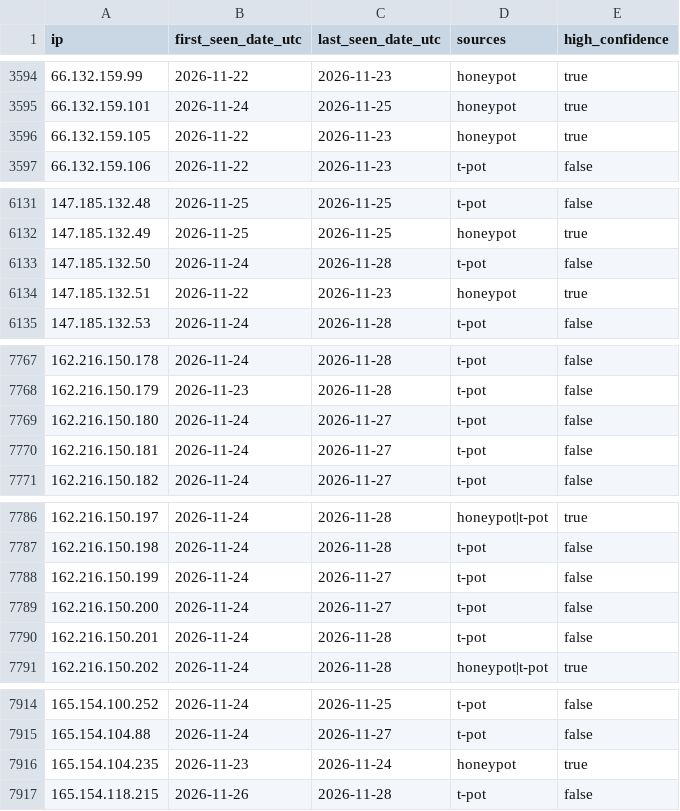
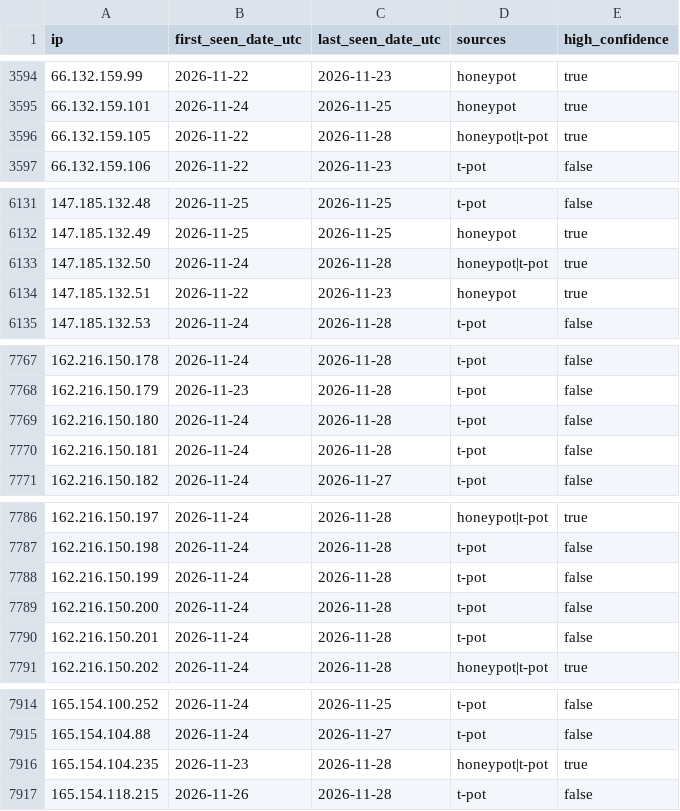
Before and after one commit to kotivahdit/blocklist, a CSV file: ipv4-all-7d.csv, drawn as a sheet; only a part is shown, gaps mark what is left out; the diff covers the shown part only.

```diff
--- a/ipv4-all-7d.csv
+++ b/ipv4-all-7d.csv
@@ -3595,3 +3595,3 @@ ip,first_seen_date_utc,last_seen_date_utc,sources,high_confidence
 66.132.159.101,2026-11-24,2026-11-25,honeypot,true
-66.132.159.105,2026-11-22,2026-11-23,honeypot,true
+66.132.159.105,2026-11-22,2026-11-28,honeypot|t-pot,true
 66.132.159.106,2026-11-22,2026-11-23,t-pot,false
@@ -6132,3 +6132,3 @@ ip,first_seen_date_utc,last_seen_date_utc,sources,high_confidence
 147.185.132.49,2026-11-25,2026-11-25,honeypot,true
-147.185.132.50,2026-11-24,2026-11-28,t-pot,false
+147.185.132.50,2026-11-24,2026-11-28,honeypot|t-pot,true
 147.185.132.51,2026-11-22,2026-11-23,honeypot,true
@@ -7768,4 +7768,4 @@ ip,first_seen_date_utc,last_seen_date_utc,sources,high_confidence
 162.216.150.179,2026-11-23,2026-11-28,t-pot,false
-162.216.150.180,2026-11-24,2026-11-27,t-pot,false
-162.216.150.181,2026-11-24,2026-11-27,t-pot,false
+162.216.150.180,2026-11-24,2026-11-28,t-pot,false
+162.216.150.181,2026-11-24,2026-11-28,t-pot,false
 162.216.150.182,2026-11-24,2026-11-27,t-pot,false
@@ -7787,4 +7787,4 @@ ip,first_seen_date_utc,last_seen_date_utc,sources,high_confidence
 162.216.150.198,2026-11-24,2026-11-28,t-pot,false
-162.216.150.199,2026-11-24,2026-11-27,t-pot,false
-162.216.150.200,2026-11-24,2026-11-27,t-pot,false
+162.216.150.199,2026-11-24,2026-11-28,t-pot,false
+162.216.150.200,2026-11-24,2026-11-28,t-pot,false
 162.216.150.201,2026-11-24,2026-11-28,t-pot,false
@@ -7915,3 +7915,3 @@ ip,first_seen_date_utc,last_seen_date_utc,sources,high_confidence
 165.154.104.88,2026-11-24,2026-11-27,t-pot,false
-165.154.104.235,2026-11-23,2026-11-24,honeypot,true
+165.154.104.235,2026-11-23,2026-11-28,honeypot|t-pot,true
 165.154.118.215,2026-11-26,2026-11-28,t-pot,false
```
Also changed, not shown: 27 edited cells elsewhere in this file, misp/hashes.csv, 9 other files.
